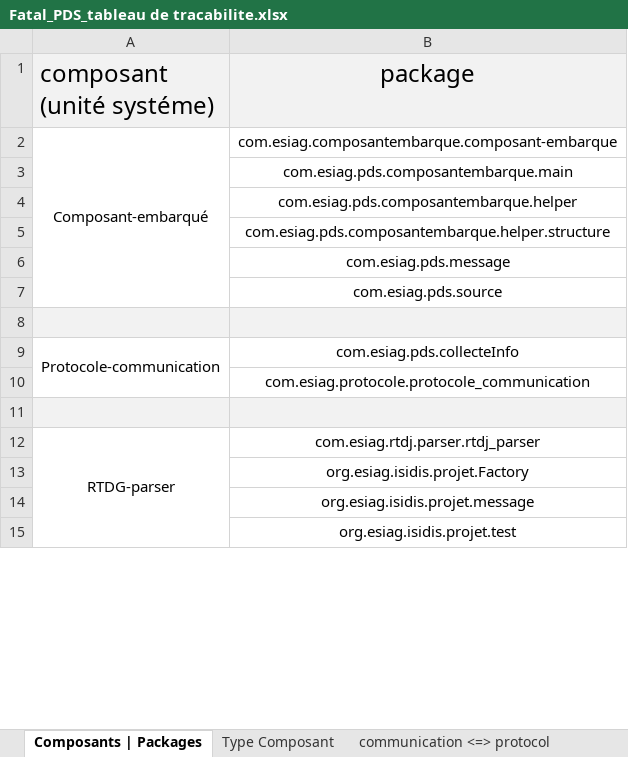
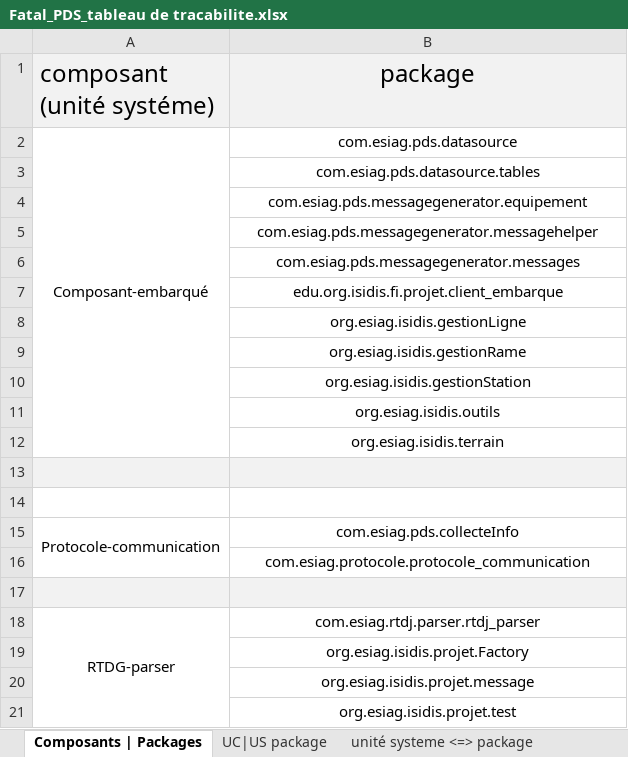
Before and after one commit to Timbobhe/fatal-pds-val, an Excel workbook: Appli/Méthodologie/Etapes/Conception/Tableau de traçabilité/Fatal_PDS_tableau de tracabilite.xlsx, sheet Composants | Packages, drawn as a sheet; only a part is shown; values as stored, in another font and other column widths than the file's, no borders; addresses are those after the commit; the diff names each change by its address in the sheet, - before the commit and + after, or states it on an @@ line.

```diff
--- a/Appli/Méthodologie/Etapes/Conception/Tableau de traçabilité/Fatal_PDS_tableau de tracabilite.xlsx (sheet Composants | Packages)
+++ b/Appli/Méthodologie/Etapes/Conception/Tableau de traçabilité/Fatal_PDS_tableau de tracabilite.xlsx (sheet Composants | Packages)
@@ sheet tab hidden: Type Composant @@
@@ sheet tab hidden: communication <=> protocol @@
-B2 (package): com.esiag.composantembarque.composant-embarque
+B2 (package): com.esiag.pds.datasource
-B3 (package): com.esiag.pds.composantembarque.main
+B3 (package): com.esiag.pds.datasource.tables
-B4 (package): com.esiag.pds.composantembarque.helper
+B4 (package): com.esiag.pds.messagegenerator.equipement
-B5 (package): com.esiag.pds.composantembarque.helper.structure
+B5 (package): com.esiag.pds.messagegenerator.messagehelper
-B6 (package): com.esiag.pds.message
+B6 (package): com.esiag.pds.messagegenerator.messages
-B7 (package): com.esiag.pds.source
+B7 (package): edu.org.isidis.fi.projet.client_embarque
+row 8:  | org.esiag.isidis.gestionLigne
+row 9:  | org.esiag.isidis.gestionRame
+row 10:  | org.esiag.isidis.gestionStation
+row 11:  | org.esiag.isidis.outils
+row 12:  | org.esiag.isidis.terrain
+row 13: (empty)
-A14:B14 fill: #F2F2F2
+A14:B14 fill: none
```
Also changed, not shown: sheet unité systeme <=> package, sheet UC|US package.
